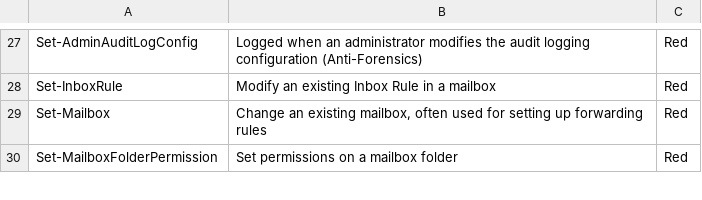
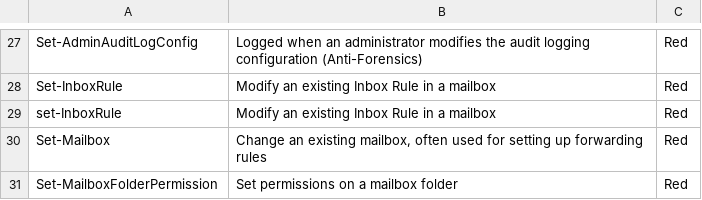
Before and after one commit to LETHAL-FORENSICS/Microsoft-Analyzer-Suite, a CSV file: Blacklists/Operation-Blacklist.csv, drawn as a sheet; only a part is shown, gaps mark what is left out; the diff names each change by its address in the sheet, - before the commit and + after, or states it on an @@ line.

Commit message:
2026-05-08

```diff
--- a/Blacklists/Operation-Blacklist.csv
+++ b/Blacklists/Operation-Blacklist.csv
+row 29: set-InboxRule | Modify an existing Inbox Rule in a mailbox | Red
```
